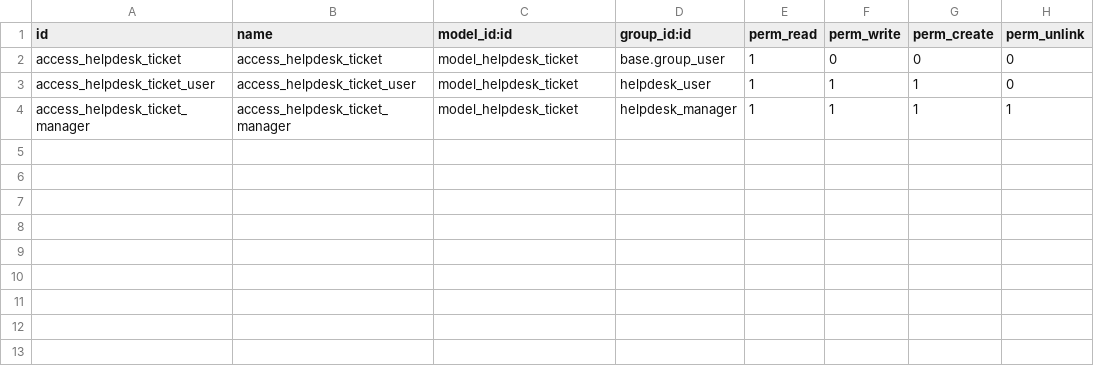
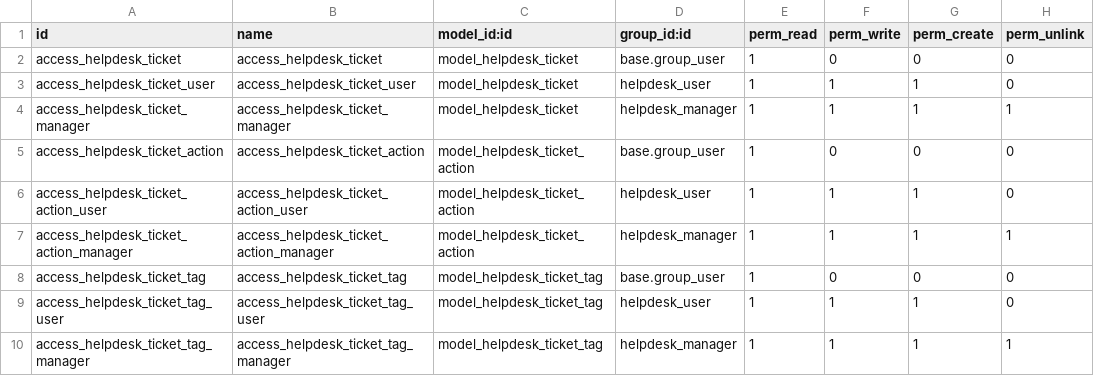
Before and after one commit to sergiomunrui/curso2021-01, a CSV file: helpdesk_angelmoya/security/ir.model.access.csv, drawn as a sheet.

```diff
--- a/helpdesk_angelmoya/security/ir.model.access.csv
+++ b/helpdesk_angelmoya/security/ir.model.access.csv
@@ -4 +4,7 @@ access_helpdesk_ticket_user,access_helpdesk_ticket_user,model_helpdesk_ticket,he
 access_helpdesk_ticket_manager,access_helpdesk_ticket_manager,model_helpdesk_ticket,helpdesk_manager,1,1,1,1
+access_helpdesk_ticket_action,access_helpdesk_ticket_action,model_helpdesk_ticket_action,base.group_user,1,0,0,0
+access_helpdesk_ticket_action_user,access_helpdesk_ticket_action_user,model_helpdesk_ticket_action,helpdesk_user,1,1,1,0
+access_helpdesk_ticket_action_manager,access_helpdesk_ticket_action_manager,model_helpdesk_ticket_action,helpdesk_manager,1,1,1,1
+access_helpdesk_ticket_tag,access_helpdesk_ticket_tag,model_helpdesk_ticket_tag,base.group_user,1,0,0,0
+access_helpdesk_ticket_tag_user,access_helpdesk_ticket_tag_user,model_helpdesk_ticket_tag,helpdesk_user,1,1,1,0
+access_helpdesk_ticket_tag_manager,access_helpdesk_ticket_tag_manager,model_helpdesk_ticket_tag,helpdesk_manager,1,1,1,1
```
Also changed, not shown: 2 other files.
